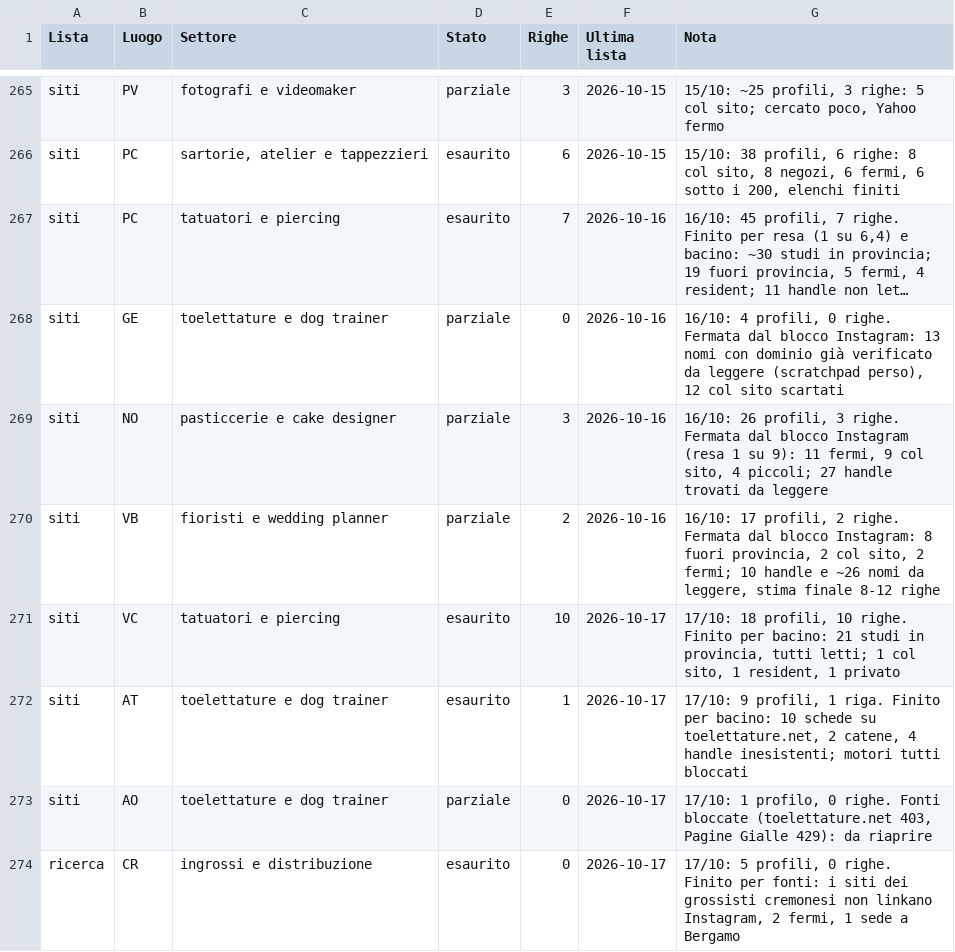
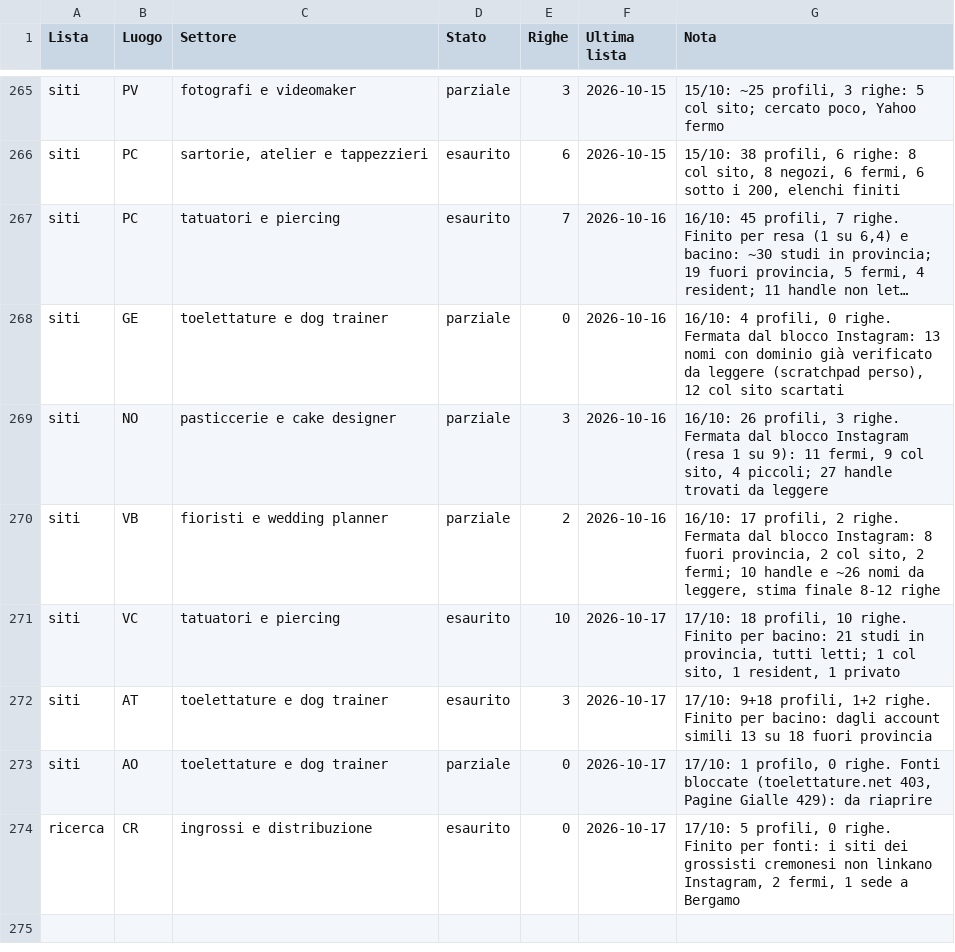
Before and after one commit to Nixo999/denki-brain, a CSV file: 02-Sales/liste/rotazione.csv, drawn as a sheet; only a part is shown, gaps mark what is left out; long unchanged cells end in …; the diff covers the shown part only.

```diff
--- a/02-Sales/liste/rotazione.csv
+++ b/02-Sales/liste/rotazione.csv
@@ -271,3 +271,3 @@ siti,VB,fioristi e wedding planner,parziale,2,2026-10-16,"16/10: 17 profili, 2 r
 siti,VC,tatuatori e piercing,esaurito,10,2026-10-17,"17/10: 18 profili, 10 righe. Finito per bacino: 21 studi in provincia, tutti letti; 1 col sito, 1 resident, 1 privato"
-siti,AT,toelettature e dog trainer,esaurito,1,2026-10-17,"17/10: 9 profili, 1 riga. Finito per bacino: 10 schede su toelettature.net, 2 catene, 4 handle inesistenti; motori tutti bloccati"
+siti,AT,toelettature e dog trainer,esaurito,3,2026-10-17,"17/10: 9+18 profili, 1+2 righe. Finito per bacino: dagli account simili 13 su 18 fuori provincia"
 siti,AO,toelettature e dog trainer,parziale,0,2026-10-17,"17/10: 1 profilo, 0 righe. Fonti bloccate (toelettature.net 403, Pagine Gialle 429): da riaprire"
```
Also changed, not shown: 15 edited cells elsewhere in this file, 6 other files.
